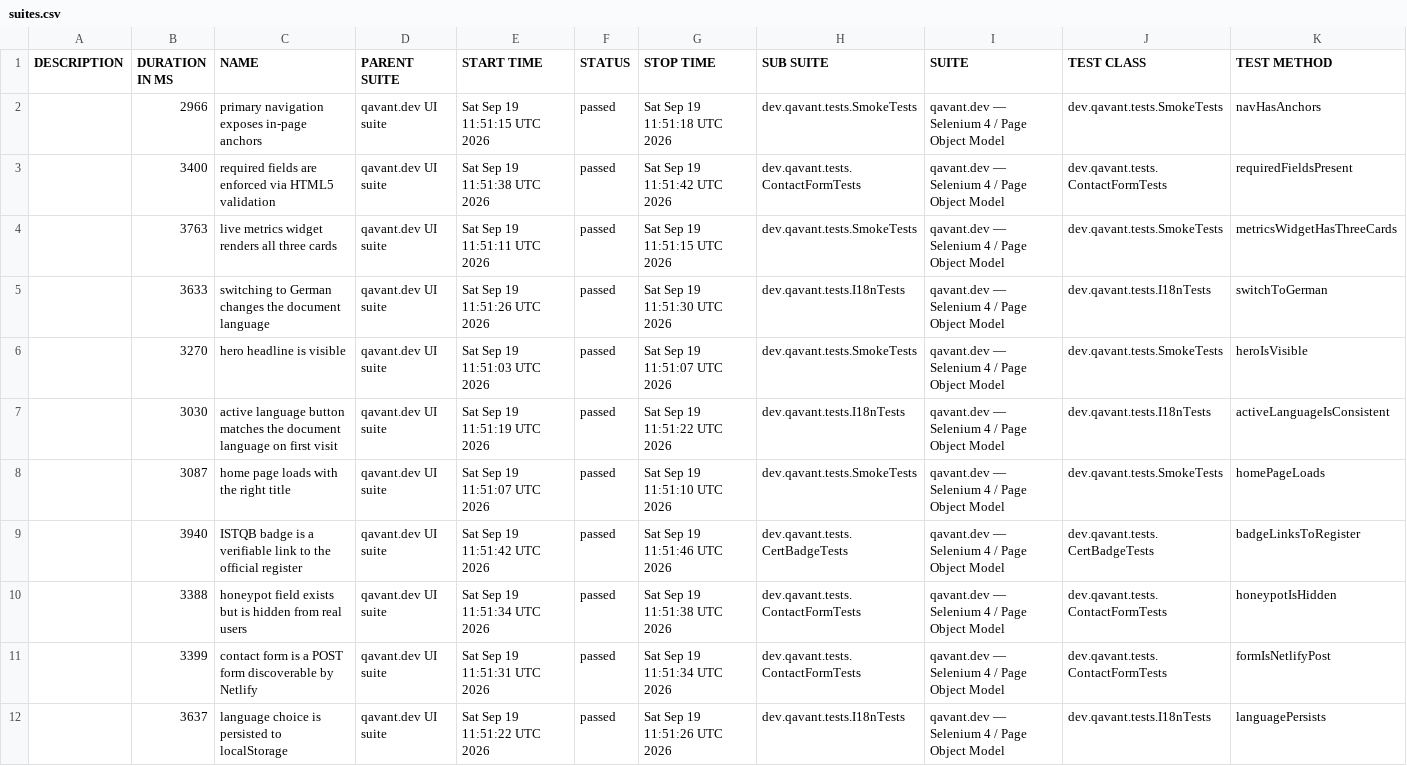
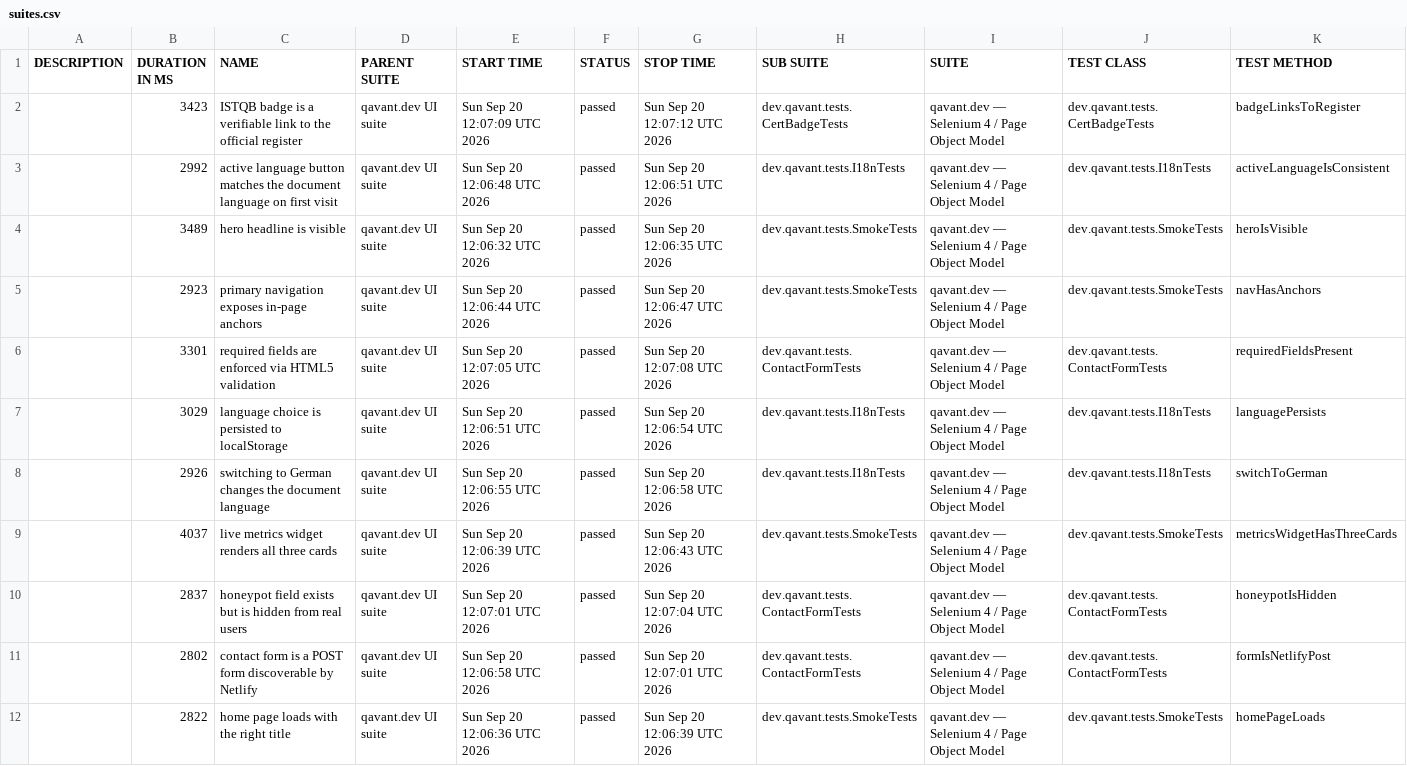
Before and after one commit to peterolah-qa/qavant-selenium, a CSV file: data/suites.csv, drawn as a sheet; removed rows and columns are numbered as before the commit, all else as after; the diff names each change by its address in the sheet, - before the commit and + after, or states it on an @@ line.

```diff
--- a/data/suites.csv
+++ b/data/suites.csv
+row 2:  | 3423 | ISTQB badge is a verifiable link to the official register | qavant.dev UI suite | Sun Sep 20 12:07:09 UTC 2026 | passed | Sun Sep 20 12:07:12 UTC 2026 | dev.qavant.tests.CertBadgeTests | qavant.dev — Selenium 4 / Page Object Model | dev.qavant.tests.CertBadgeTests | badgeLinksToRegister
+row 3:  | 2992 | active language button matches the document language on first visit | qavant.dev UI suite | Sun Sep 20 12:06:48 UTC 2026 | passed | Sun Sep 20 12:06:51 UTC 2026 | dev.qavant.tests.I18nTests | qavant.dev — Selenium 4 / Page Object Model | dev.qavant.tests.I18nTests | activeLanguageIsConsistent
+row 4:  | 3489 | hero headline is visible | qavant.dev UI suite | Sun Sep 20 12:06:32 UTC 2026 | passed | Sun Sep 20 12:06:35 UTC 2026 | dev.qavant.tests.SmokeTests | qavant.dev — Selenium 4 / Page Object Model | dev.qavant.tests.SmokeTests | heroIsVisible
-B5 (DURATION IN MS): 2966
+B5 (DURATION IN MS): 2923
-E5 (START TIME): Sat Sep 19 11:51:15 UTC 2026
+E5 (START TIME): Sun Sep 20 12:06:44 UTC 2026
-G5 (STOP TIME): Sat Sep 19 11:51:18 UTC 2026
+G5 (STOP TIME): Sun Sep 20 12:06:47 UTC 2026
-B6 (DURATION IN MS): 3400
+B6 (DURATION IN MS): 3301
-E6 (START TIME): Sat Sep 19 11:51:38 UTC 2026
+E6 (START TIME): Sun Sep 20 12:07:05 UTC 2026
-G6 (STOP TIME): Sat Sep 19 11:51:42 UTC 2026
+G6 (STOP TIME): Sun Sep 20 12:07:08 UTC 2026
-B7 (DURATION IN MS): 3763
+B7 (DURATION IN MS): 3029
-C7 (NAME): live metrics widget renders all three cards
+C7 (NAME): language choice is persisted to localStorage
-E7 (START TIME): Sat Sep 19 11:51:11 UTC 2026
+E7 (START TIME): Sun Sep 20 12:06:51 UTC 2026
-G7 (STOP TIME): Sat Sep 19 11:51:15 UTC 2026
+G7 (STOP TIME): Sun Sep 20 12:06:54 UTC 2026
-H7 (SUB SUITE): dev.qavant.tests.SmokeTests
+H7 (SUB SUITE): dev.qavant.tests.I18nTests
-J7 (TEST CLASS): dev.qavant.tests.SmokeTests
+J7 (TEST CLASS): dev.qavant.tests.I18nTests
-K7 (TEST METHOD): metricsWidgetHasThreeCards
+K7 (TEST METHOD): languagePersists
-B8 (DURATION IN MS): 3633
+B8 (DURATION IN MS): 2926
-E8 (START TIME): Sat Sep 19 11:51:26 UTC 2026
+E8 (START TIME): Sun Sep 20 12:06:55 UTC 2026
-G8 (STOP TIME): Sat Sep 19 11:51:30 UTC 2026
+G8 (STOP TIME): Sun Sep 20 12:06:58 UTC 2026
-row 6:  | 3270 | hero headline is visible | qavant.dev UI suite | Sat Sep 19 11:51:03 UTC 2026 | passed | Sat Sep 19 11:51:07 UTC 2026 | dev.qavant.tests.SmokeTests | qavant.dev — Selenium 4 / Page Object Model | dev.qavant.tests.SmokeTests | heroIsVisible
-row 7:  | 3030 | active language button matches the document language on first visit | qavant.dev UI suite | Sat Sep 19 11:51:19 UTC 2026 | passed | Sat Sep 19 11:51:22 UTC 2026 | dev.qavant.tests.I18nTests | qavant.dev — Selenium 4 / Page Object Model | dev.qavant.tests.I18nTests | activeLanguageIsConsistent
-B9 (DURATION IN MS): 3087
+B9 (DURATION IN MS): 4037
-C9 (NAME): home page loads with the right title
+C9 (NAME): live metrics widget renders all three cards
-E9 (START TIME): Sat Sep 19 11:51:07 UTC 2026
+E9 (START TIME): Sun Sep 20 12:06:39 UTC 2026
-G9 (STOP TIME): Sat Sep 19 11:51:10 UTC 2026
+G9 (STOP TIME): Sun Sep 20 12:06:43 UTC 2026
-K9 (TEST METHOD): homePageLoads
+K9 (TEST METHOD): metricsWidgetHasThreeCards
-row 9:  | 3940 | ISTQB badge is a verifiable link to the official register | qavant.dev UI suite | Sat Sep 19 11:51:42 UTC 2026 | passed | Sat Sep 19 11:51:46 UTC 2026 | dev.qavant.tests.CertBadgeTests | qavant.dev — Selenium 4 / Page Object Model | dev.qavant.tests.CertBadgeTests | badgeLinksToRegister
-B10 (DURATION IN MS): 3388
+B10 (DURATION IN MS): 2837
-E10 (START TIME): Sat Sep 19 11:51:34 UTC 2026
+E10 (START TIME): Sun Sep 20 12:07:01 UTC 2026
-G10 (STOP TIME): Sat Sep 19 11:51:38 UTC 2026
+G10 (STOP TIME): Sun Sep 20 12:07:04 UTC 2026
-B11 (DURATION IN MS): 3399
+B11 (DURATION IN MS): 2802
-E11 (START TIME): Sat Sep 19 11:51:31 UTC 2026
+E11 (START TIME): Sun Sep 20 12:06:58 UTC 2026
-G11 (STOP TIME): Sat Sep 19 11:51:34 UTC 2026
+G11 (STOP TIME): Sun Sep 20 12:07:01 UTC 2026
-B12 (DURATION IN MS): 3637
+B12 (DURATION IN MS): 2822
-C12 (NAME): language choice is persisted to localStorage
+C12 (NAME): home page loads with the right title
-E12 (START TIME): Sat Sep 19 11:51:22 UTC 2026
+E12 (START TIME): Sun Sep 20 12:06:36 UTC 2026
-G12 (STOP TIME): Sat Sep 19 11:51:26 UTC 2026
+G12 (STOP TIME): Sun Sep 20 12:06:39 UTC 2026
-H12 (SUB SUITE): dev.qavant.tests.I18nTests
+H12 (SUB SUITE): dev.qavant.tests.SmokeTests
-J12 (TEST CLASS): dev.qavant.tests.I18nTests
+J12 (TEST CLASS): dev.qavant.tests.SmokeTests
-K12 (TEST METHOD): languagePersists
+K12 (TEST METHOD): homePageLoads
```
Also changed, not shown: 40 other files.
